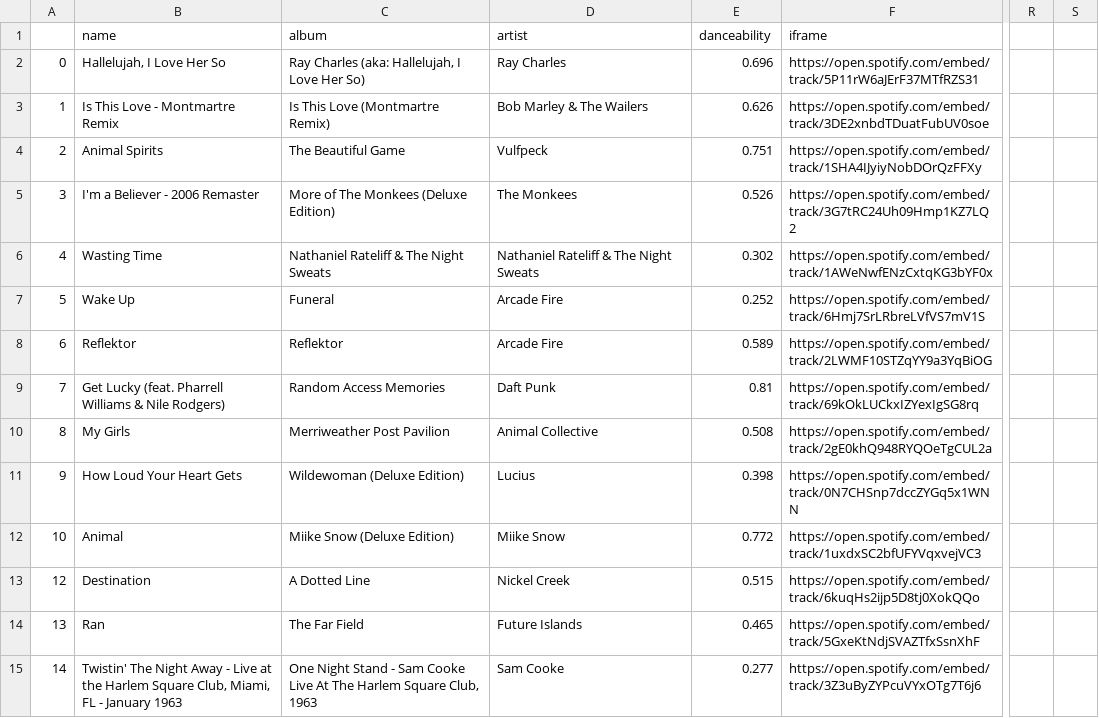
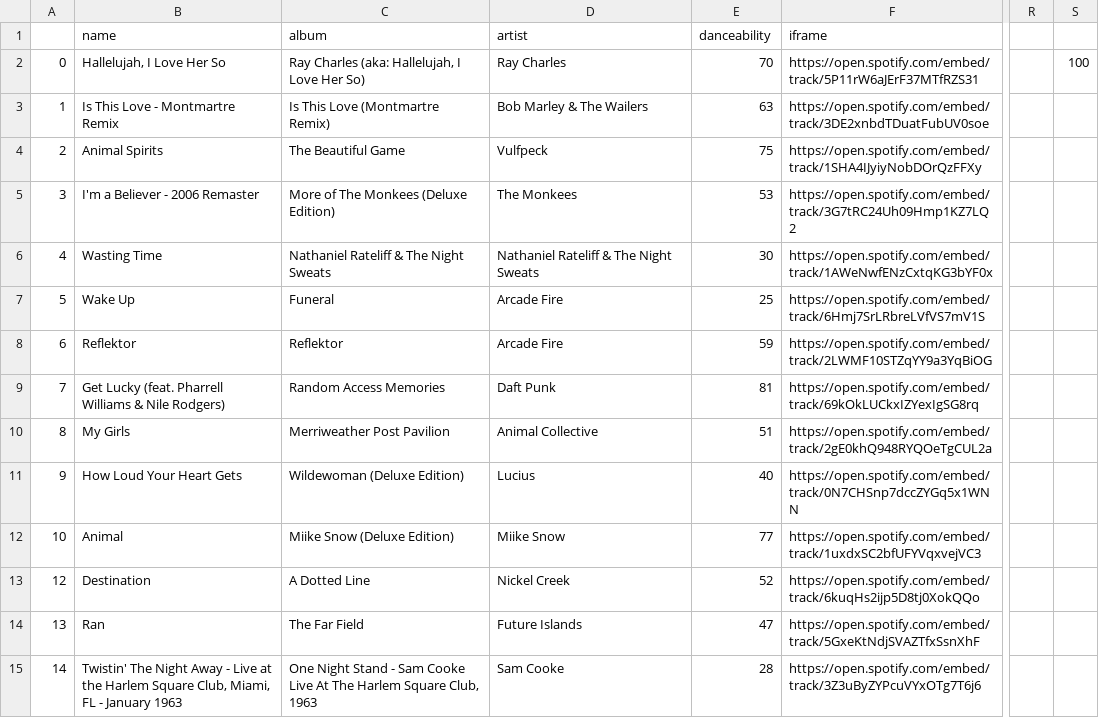
Before and after one commit to tollsforthee/weddingtester, a CSV file: spotify.csv, drawn as a sheet; only a part is shown, gaps mark what is left out; the diff covers the shown part only; the diff names each change by its address in the sheet, - before the commit and + after, or states it on an @@ line.

Commit message:
Add files via upload

```diff
--- a/spotify.csv
+++ b/spotify.csv
-E2 (danceability): 0.696
+E2 (danceability): 70
-S2: (empty)
+S2: 100
-E3 (danceability): 0.626
+E3 (danceability): 63
-E4 (danceability): 0.751
+E4 (danceability): 75
-E5 (danceability): 0.526
+E5 (danceability): 53
-E6 (danceability): 0.302
+E6 (danceability): 30
-E7 (danceability): 0.252
+E7 (danceability): 25
-E8 (danceability): 0.589
+E8 (danceability): 59
-E9 (danceability): 0.81
+E9 (danceability): 81
-E10 (danceability): 0.508
+E10 (danceability): 51
-E11 (danceability): 0.398
+E11 (danceability): 40
-E12 (danceability): 0.772
+E12 (danceability): 77
-E13 (danceability): 0.515
+E13 (danceability): 52
-E14 (danceability): 0.465
+E14 (danceability): 47
-E15 (danceability): 0.277
+E15 (danceability): 28
```
Also changed, not shown: 33 edited cells elsewhere in this file.
